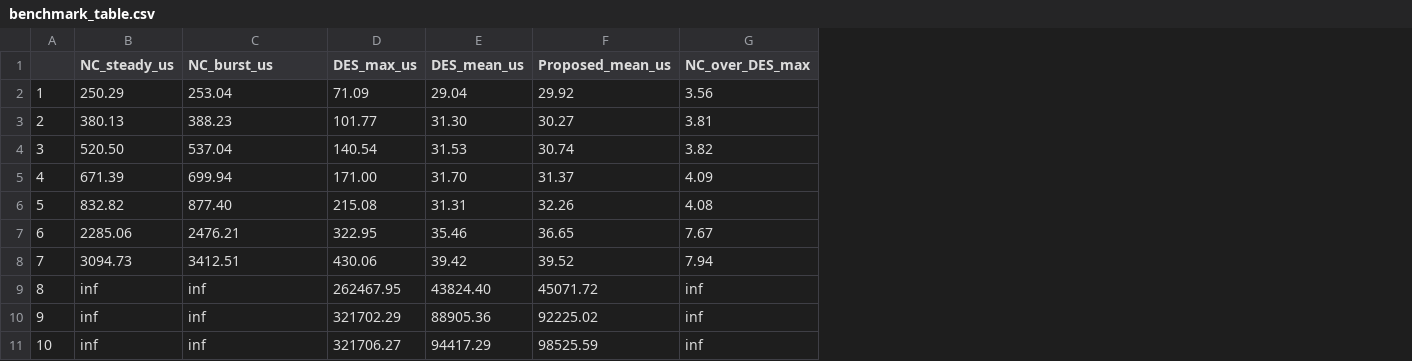
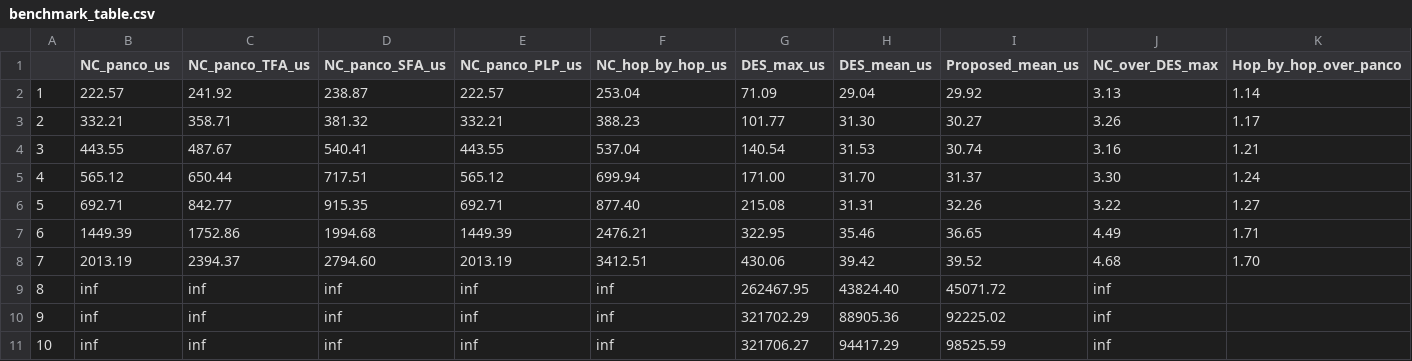
Before and after one commit to adriant25/iec61850-multilayer-assessment, a CSV file: results/benchmark_table.csv, drawn as a sheet; addresses are those after the commit; the diff names each change by its address in the sheet, - before the commit and + after, or states it on an @@ line.

```diff
--- a/results/benchmark_table.csv
+++ b/results/benchmark_table.csv
+column C (NC_panco_TFA_us), rows 2-11: 241.92 | 358.71 | 487.67 | 650.44 | 842.77 | 1752.86 | 2394.37 | inf | inf | inf
+column D (NC_panco_SFA_us), rows 2-11: 238.87 | 381.32 | 540.41 | 717.51 | 915.35 | 1994.68 | 2794.60 | inf | inf | inf
+column E (NC_panco_PLP_us), rows 2-11: 222.57 | 332.21 | 443.55 | 565.12 | 692.71 | 1449.39 | 2013.19 | inf | inf | inf
+column K (Hop_by_hop_over_panco), rows 2-8: 1.14 | 1.17 | 1.21 | 1.24 | 1.27 | 1.71 | 1.70
-B1: NC_steady_us
+B1: NC_panco_us
-F1: NC_burst_us
+F1: NC_hop_by_hop_us
-B2 (NC_panco_us): 250.29
+B2 (NC_panco_us): 222.57
-J2 (NC_over_DES_max): 3.56
+J2 (NC_over_DES_max): 3.13
-B3 (NC_panco_us): 380.13
+B3 (NC_panco_us): 332.21
-J3 (NC_over_DES_max): 3.81
+J3 (NC_over_DES_max): 3.26
-B4 (NC_panco_us): 520.50
+B4 (NC_panco_us): 443.55
-J4 (NC_over_DES_max): 3.82
+J4 (NC_over_DES_max): 3.16
-B5 (NC_panco_us): 671.39
+B5 (NC_panco_us): 565.12
-J5 (NC_over_DES_max): 4.09
+J5 (NC_over_DES_max): 3.30
-B6 (NC_panco_us): 832.82
+B6 (NC_panco_us): 692.71
-J6 (NC_over_DES_max): 4.08
+J6 (NC_over_DES_max): 3.22
-B7 (NC_panco_us): 2285.06
+B7 (NC_panco_us): 1449.39
-J7 (NC_over_DES_max): 7.67
+J7 (NC_over_DES_max): 4.49
-B8 (NC_panco_us): 3094.73
+B8 (NC_panco_us): 2013.19
-J8 (NC_over_DES_max): 7.94
+J8 (NC_over_DES_max): 4.68
```
Also changed, not shown: 5 other files.
